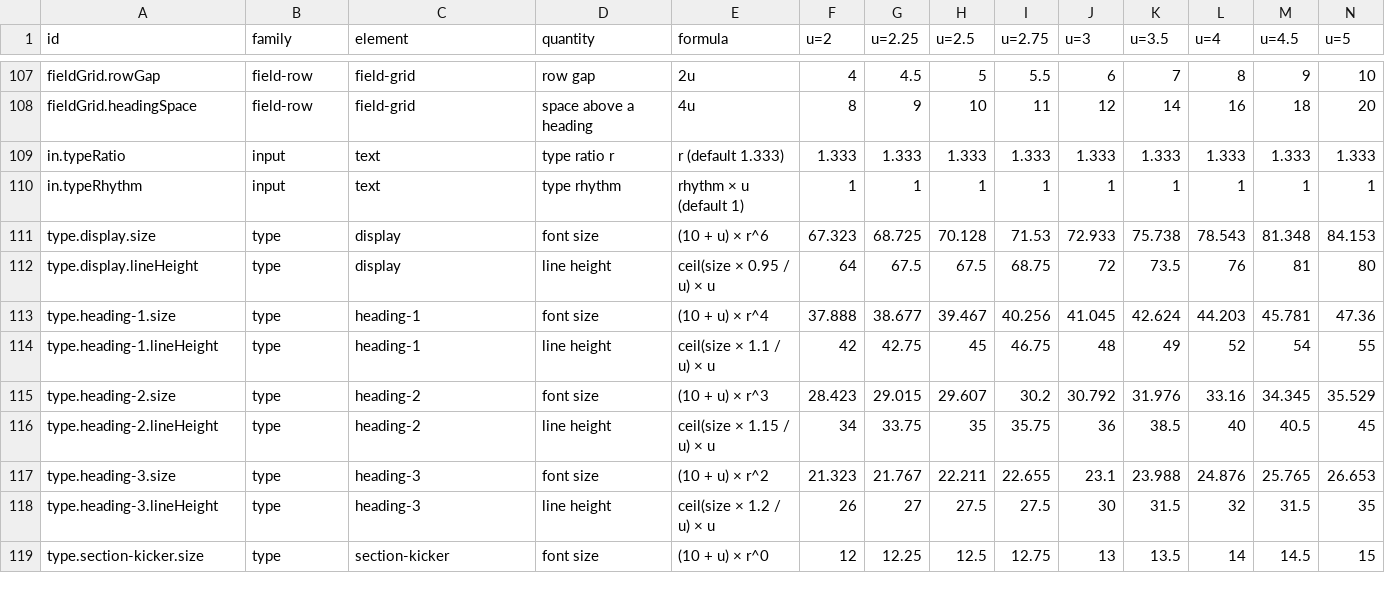
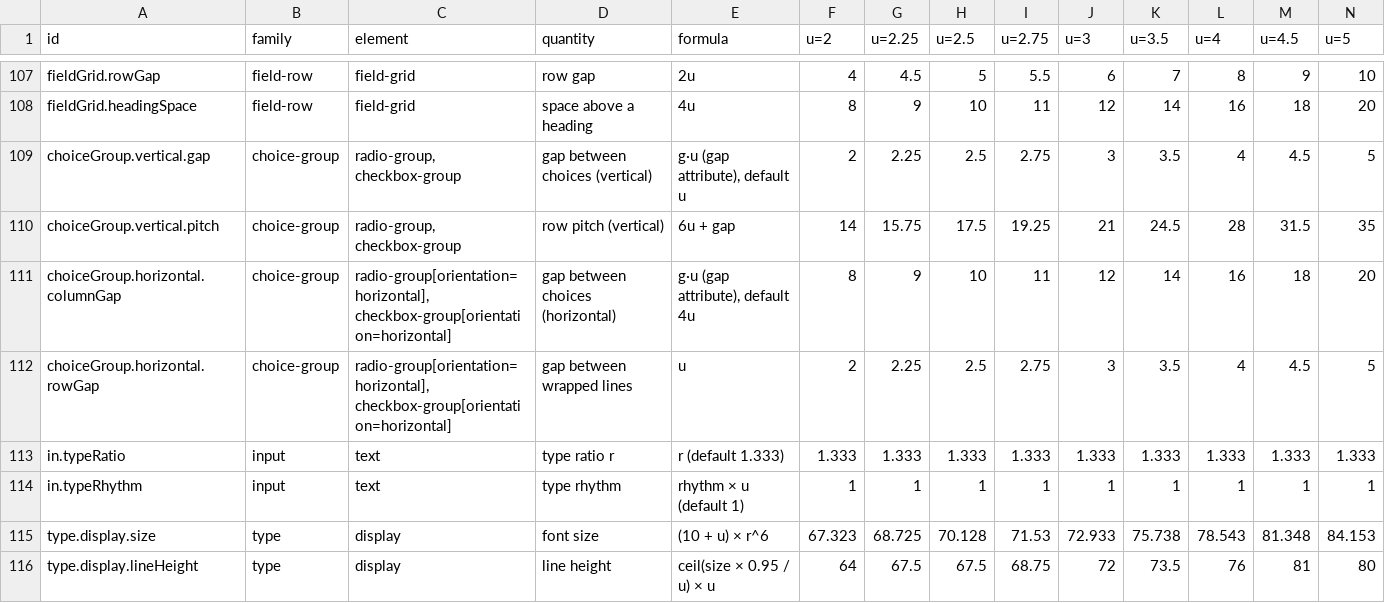
Before and after one commit to kimgranlund/massimo, a CSV file: packages/ui-kit/docs/geometry.csv, drawn as a sheet; only a part is shown, gaps mark what is left out; the shorter side is filled out with more unchanged rows; rows hold the shown columns only; the diff names each change by its address in the sheet, - before the commit and + after, or states it on an @@ line.

```diff
--- a/packages/ui-kit/docs/geometry.csv
+++ b/packages/ui-kit/docs/geometry.csv
+row 109: choiceGroup.vertical.gap | choice-group | radio-group, checkbox-group | gap between choices (vertical) | g·u (gap attribute), default u | 2 | 2.25 | 2.5 | 2.75 | 3 | 3.5 | 4 | 4.5 | 5
+row 110: choiceGroup.vertical.pitch | choice-group | radio-group, checkbox-group | row pitch (vertical) | 6u + gap | 14 | 15.75 | 17.5 | 19.25 | 21 | 24.5 | 28 | 31.5 | 35
+row 111: choiceGroup.horizontal.columnGap | choice-group | radio-group[orientation=horizontal], checkbox-group[orientation=horizontal] | gap between choices (horizontal) | g·u (gap attribute), default 4u | 8 | 9 | 10 | 11 | 12 | 14 | 16 | 18 | 20
+row 112: choiceGroup.horizontal.rowGap | choice-group | radio-group[orientation=horizontal], checkbox-group[orientation=horizontal] | gap between wrapped lines | u | 2 | 2.25 | 2.5 | 2.75 | 3 | 3.5 | 4 | 4.5 | 5
```
Also changed, not shown: 41 other files.
